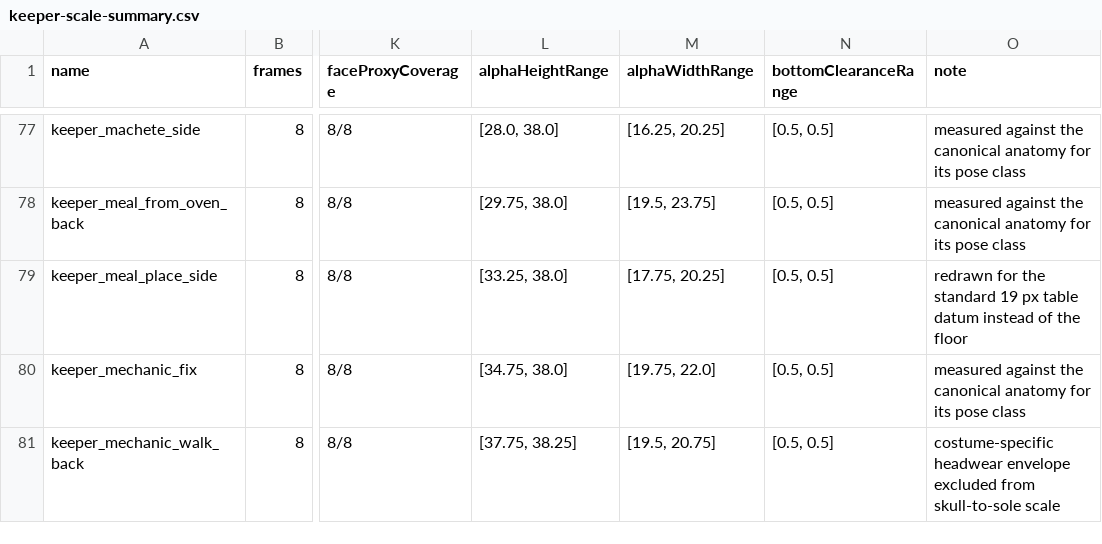
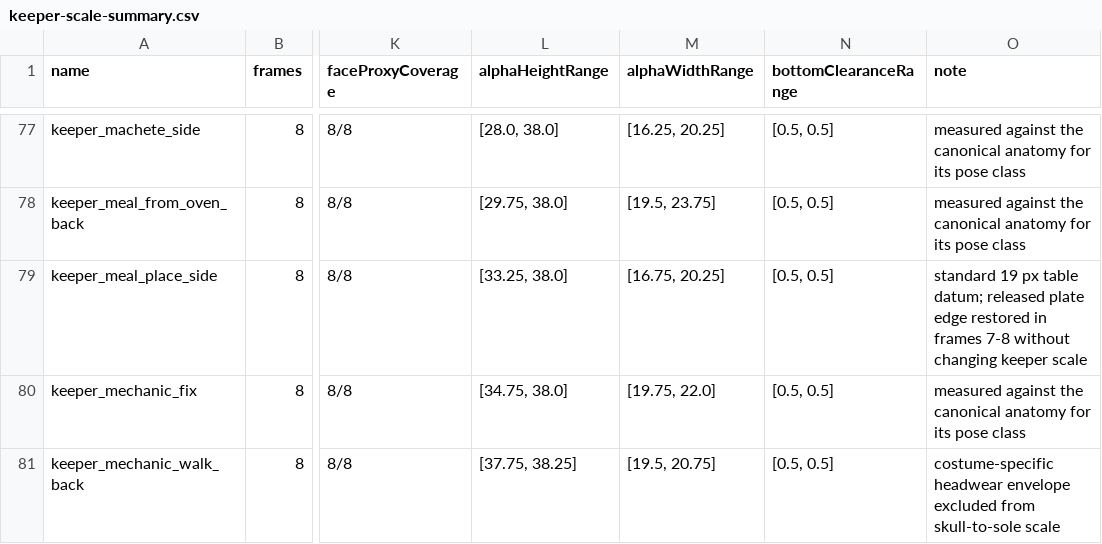
Before and after one commit to frankwwebster-arch/lighthouse-keeper, a CSV file: docs/keeper-scale-audit/keeper-scale-summary.csv, drawn as a sheet; only a part is shown, gaps mark what is left out; the diff names each change by its address in the sheet, - before the commit and + after, or states it on an @@ line.

Commit message:
Fix plated meal edge crop

```diff
--- a/docs/keeper-scale-audit/keeper-scale-summary.csv
+++ b/docs/keeper-scale-audit/keeper-scale-summary.csv
-M79 (alphaWidthRange): [17.75, 20.25]
+M79 (alphaWidthRange): [16.75, 20.25]
-O79 (note): redrawn for the standard 19 px table datum instead of the floor
+O79 (note): standard 19 px table datum; released plate edge restored in frames 7-8 without changing keeper scale
```
Also changed, not shown: 15 other files.
